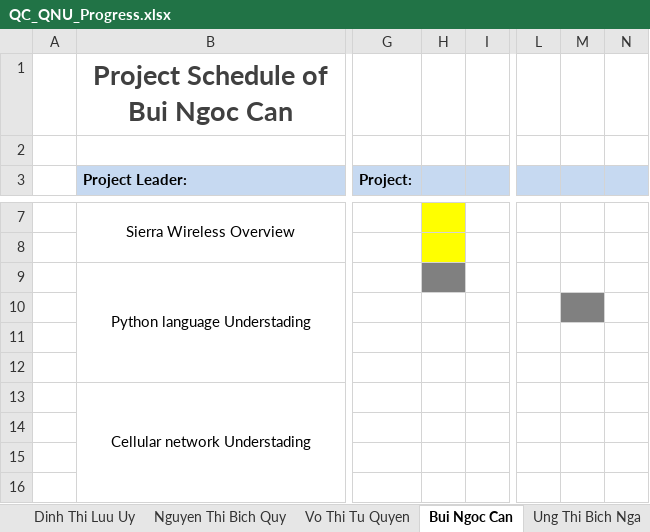
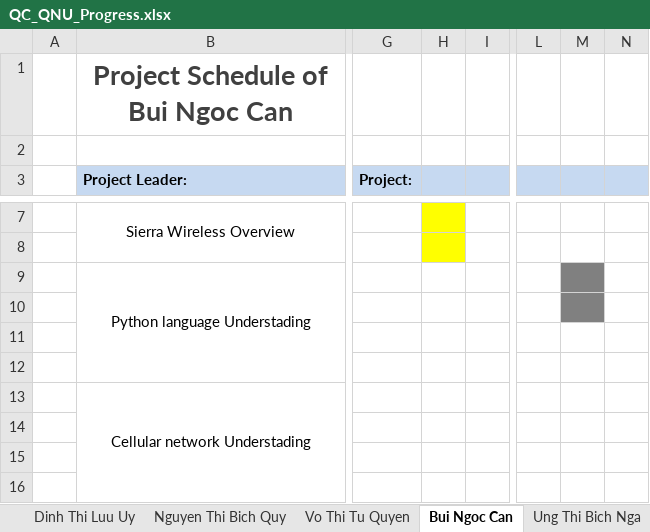
Before and after one commit to uithienrong/QC_Training_2019_01, an Excel workbook: QC_QNU_Progress.xlsx, sheet Bui Ngoc Can, drawn as a sheet; only a part is shown, gaps mark what is left out; values as stored, in another font and other column widths than the file's, no borders; the diff names each change by its address in the sheet, - before the commit and + after, or states it on an @@ line.

Commit message:
Progress update for tab Bui Ngoc Can.

```diff
--- a/QC_QNU_Progress.xlsx (sheet Bui Ngoc Can)
+++ b/QC_QNU_Progress.xlsx (sheet Bui Ngoc Can)
-H9 fill: #808080
+H9 fill: none
-M9 fill: none
+M9 fill: #808080
```
